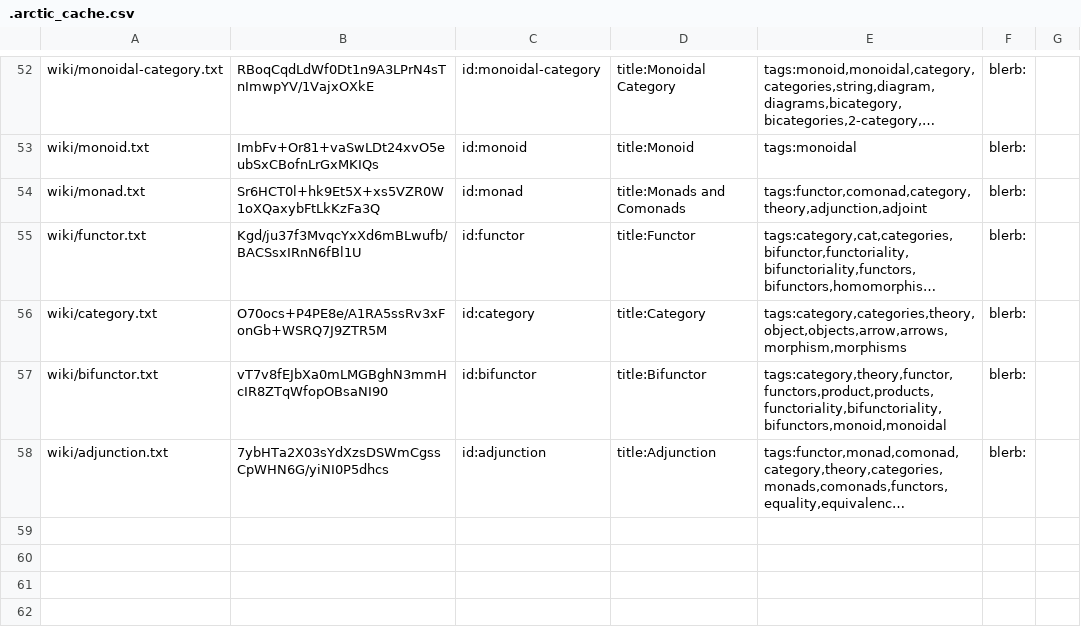
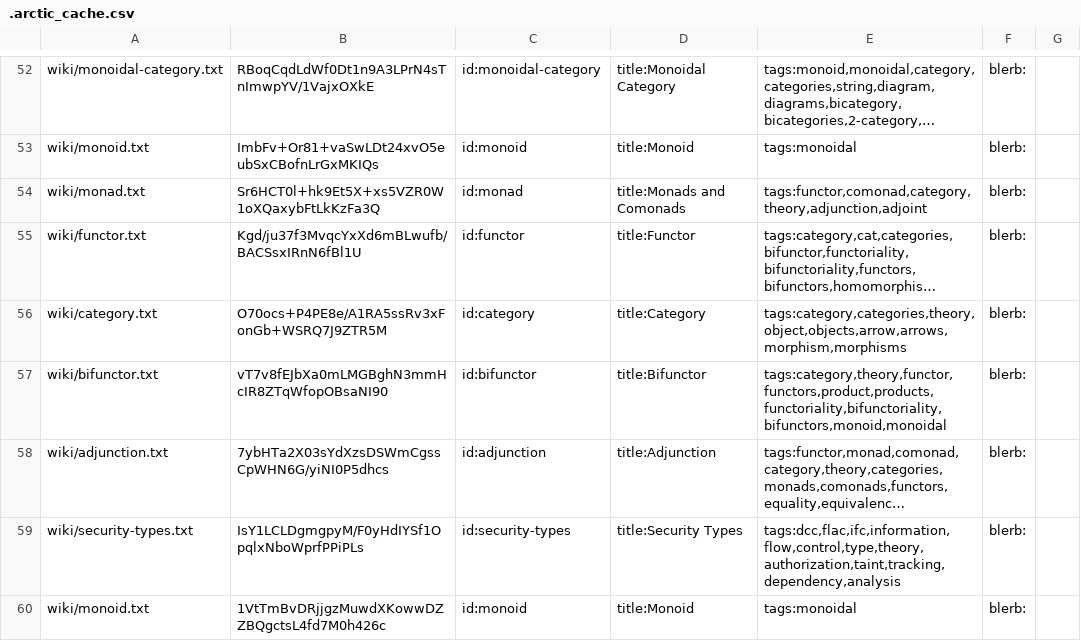
Before and after one commit to RyanBrewer317/ryanbrewer-dev, a CSV file: .arctic_cache.csv, drawn as a sheet; only a part is shown, gaps mark what is left out; long unchanged cells end in …; the diff names each change by its address in the sheet, - before the commit and + after, or states it on an @@ line.

Commit message:
add /wiki/security-types and fix wiki/monoid

```diff
--- a/.arctic_cache.csv
+++ b/.arctic_cache.csv
+row 59: wiki/security-types.txt | IsY1LCLDgmgpyM/F0yHdIYSf1OpqlxNboWprfPPiPLs | id:security-types | title:Security Types | tags:dcc,flac,ifc,information,flow,control,type,theory,authorization,taint,tracking,dependency,analysis | blerb:
+row 60: wiki/monoid.txt | 1VtTmBvDRjjgzMuwdXKowwDZZBQgctsL4fd7M0h426c | id:monoid | title:Monoid | tags:monoidal | blerb:
```
Also changed, not shown: 15 other files.
